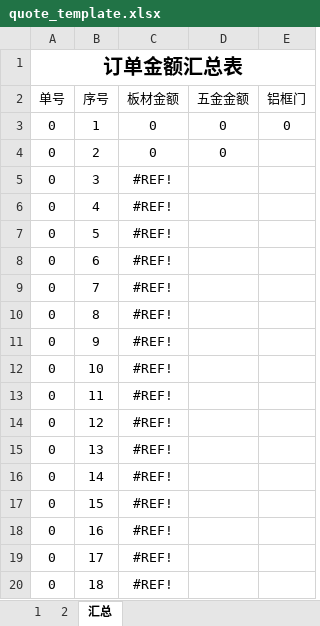
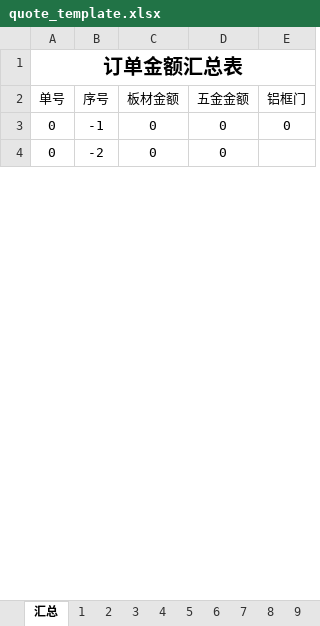
Before and after one commit to zizixiuxiu/robot-services, an Excel workbook: quote-maker/src/templates/quote_template.xlsx, sheet 汇总, drawn as a sheet; only a part is shown; values as stored, in another font and other column widths than the file's, no borders; removed rows and columns are numbered as before the commit, all else as after; the diff covers the shown part only; the diff names each change by its address in the sheet, - before the commit and + after, or states it on an @@ line.

```diff
--- a/quote-maker/src/templates/quote_template.xlsx (sheet 汇总)
+++ b/quote-maker/src/templates/quote_template.xlsx (sheet 汇总)
+sheet tab: 3
+sheet tab: 4
+sheet tab: 5
+sheet tab: 6
+sheet tab: 7
+sheet tab: 8
+sheet tab: 9
@@ sheet tab order changed: 汇总 | 1 | 2 | 3 | 4 | 5 | 6 | 7 | 8 | 9 @@
-B3 (序号): 1
+B3 (序号): -1
-B4 (序号): 2
+B4 (序号): -2
-row 5: 0 | 3 | #REF!
-row 6: 0 | 4 | #REF!
-row 7: 0 | 5 | #REF!
-row 8: 0 | 6 | #REF!
-row 9: 0 | 7 | #REF!
-row 10: 0 | 8 | #REF!
-row 11: 0 | 9 | #REF!
-row 12: 0 | 10 | #REF!
-row 13: 0 | 11 | #REF!
-row 14: 0 | 12 | #REF!
-row 15: 0 | 13 | #REF!
-row 16: 0 | 14 | #REF!
-row 17: 0 | 15 | #REF!
-row 18: 0 | 16 | #REF!
-row 19: 0 | 17 | #REF!
-row 20: 0 | 18 | #REF!
```
Also changed, not shown: 26 added rows, 9 removed rows and 4 edited cells elsewhere in this sheet, sheet 2, sheet 1, other sheet tabs, formulas that keep their value, hidden cells, 45 other files.
